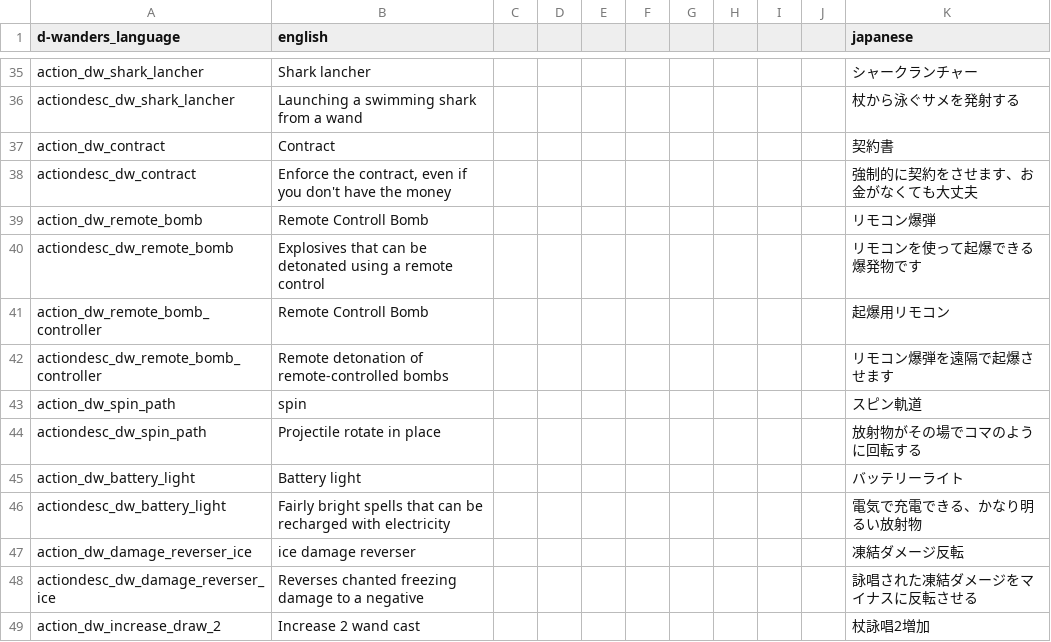
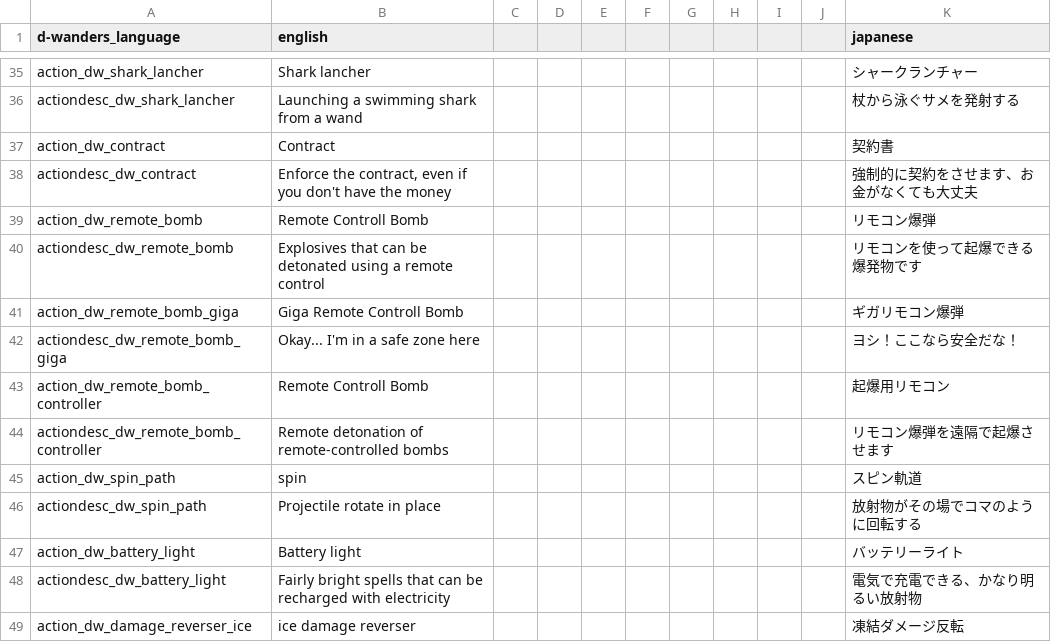
Before and after one commit to den3606/d-wonders, a CSV file: files/translations/common.csv, drawn as a sheet; only a part is shown, gaps mark what is left out; the shorter side is filled out with more unchanged rows.

Commit message:
feat: ギガリモコン爆弾を実装した

```diff
--- a/files/translations/common.csv
+++ b/files/translations/common.csv
@@ -40,2 +40,4 @@ action_dw_remote_bomb,Remote Controll Bomb,,,,,,,,,リモコン爆弾,,,,,
 actiondesc_dw_remote_bomb,Explosives that can be detonated using a remote control,,,,,,,,,リモコンを使って起爆できる爆発物です,,,,,
+action_dw_remote_bomb_giga,Giga Remote Controll Bomb,,,,,,,,,ギガリモコン爆弾,,,,,
+actiondesc_dw_remote_bomb_giga,"Okay... I'm in a safe zone here",,,,,,,,,ヨシ！ここなら安全だな！,,,,,
 action_dw_remote_bomb_controller,Remote Controll Bomb,,,,,,,,,起爆用リモコン,,,,,
```
Also changed, not shown: 10 other files.
